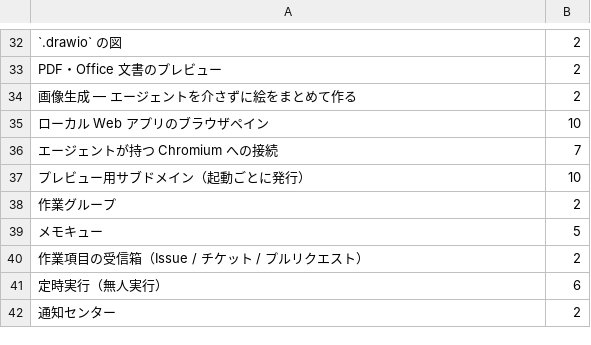
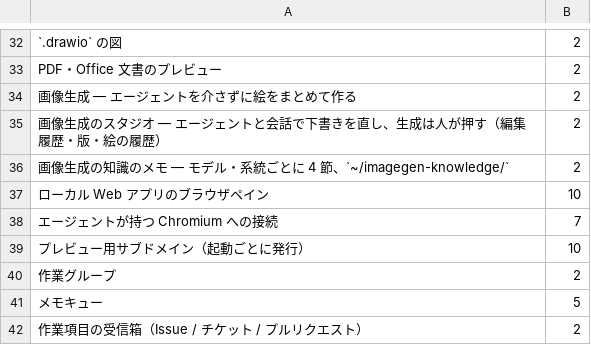
Before and after one commit to k-k1/agent-fleet, a TSV file: workspace/agent/knowledge/af-usage.coverage.tsv, drawn as a sheet; only a part is shown, gaps mark what is left out; the shorter side is filled out with more unchanged rows.

```diff
--- a/workspace/agent/knowledge/af-usage.coverage.tsv
+++ b/workspace/agent/knowledge/af-usage.coverage.tsv
@@ -34,2 +34,4 @@ PDF・Office 文書のプレビュー	2
 画像生成 — エージェントを介さずに絵をまとめて作る	2
+画像生成のスタジオ — エージェントと会話で下書きを直し、生成は人が押す（編集履歴・版・絵の履歴）	2
+画像生成の知識のメモ — モデル・系統ごとに 4 節、`~/imagegen-knowledge/`	2
 ローカル Web アプリのブラウザペイン	10
```
Also changed, not shown: 9 other files.
